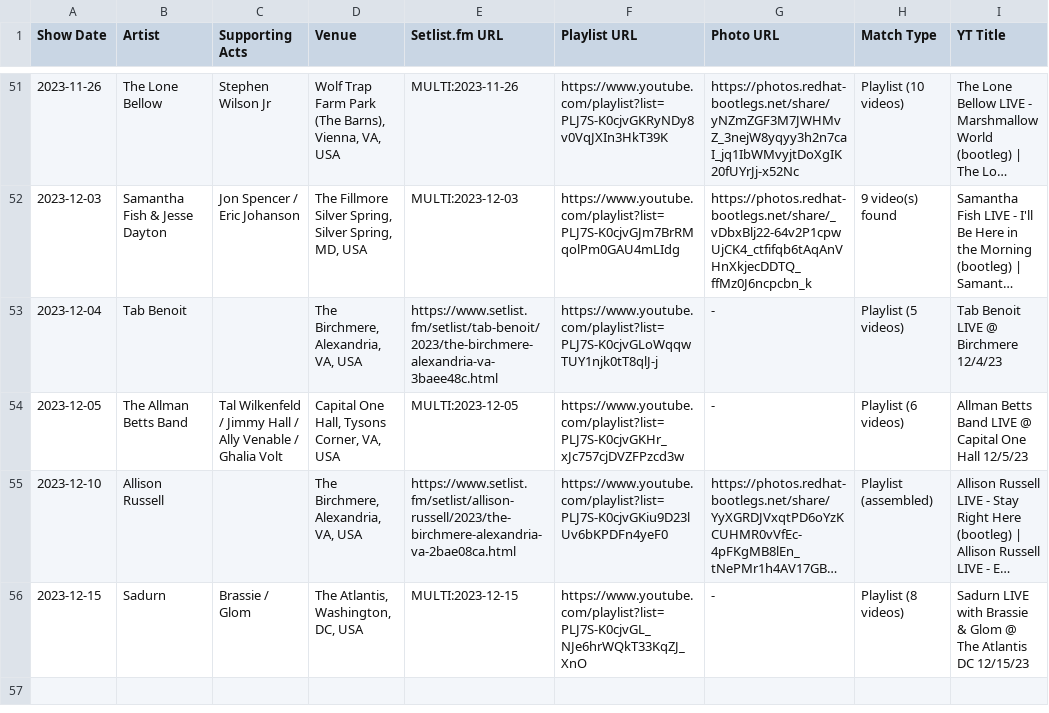
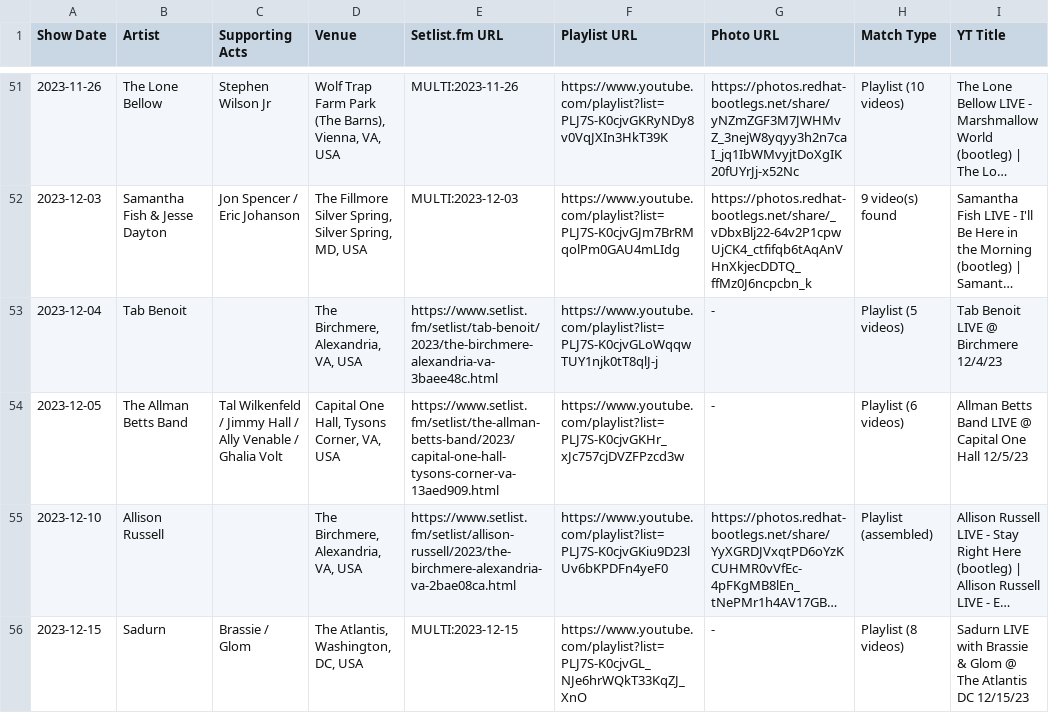
Before and after one commit to dan2bit/live-shows, a TSV file: data/history/2023.tsv, drawn as a sheet; only a part is shown, gaps mark what is left out; long unchanged cells end in …; the diff names each change by its address in the sheet, - before the commit and + after, or states it on an @@ line.

Commit message:
fix missing setlists

```diff
--- a/data/history/2023.tsv
+++ b/data/history/2023.tsv
-E54 (Setlist.fm URL): MULTI:2023-12-05
+E54 (Setlist.fm URL): https://www.setlist.fm/setlist/the-allman-betts-band/2023/capital-one-hall-tysons-corner-va-13aed909.html
```
Also changed, not shown: data/history/2025.tsv, 3 other files.
